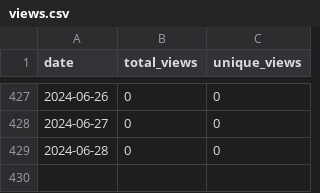
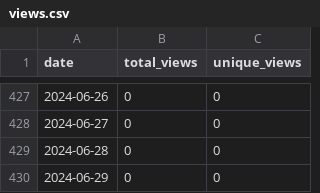
Before and after one commit to merrymitch/COMP5000, a CSV file: .traffic/views.csv, drawn as a sheet; only a part is shown, gaps mark what is left out; the diff names each change by its address in the sheet, - before the commit and + after, or states it on an @@ line.

```diff
--- a/.traffic/views.csv
+++ b/.traffic/views.csv
+row 430: 2024-06-29 | 0 | 0
```
Also changed, not shown: .traffic/clones.csv, 3 other files.
